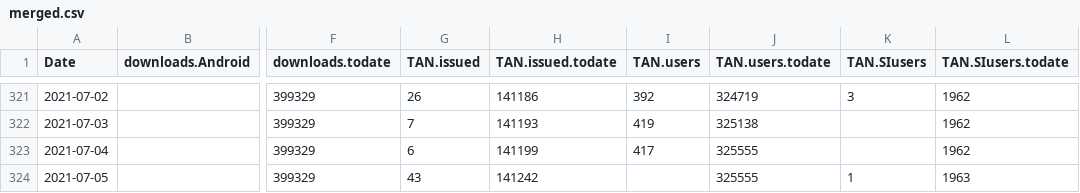
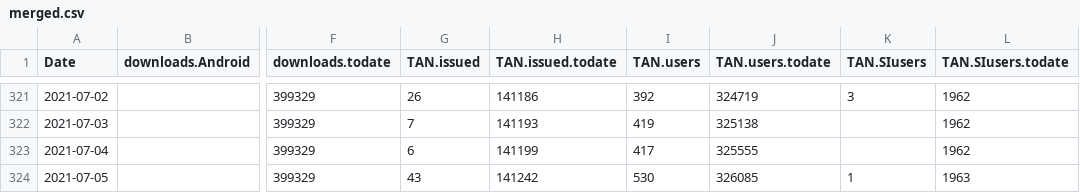
Before and after one commit to romunov/data, a CSV file: ostanizdrav/merged.csv, drawn as a sheet; only a part is shown, gaps mark what is left out; the diff names each change by its address in the sheet, - before the commit and + after, or states it on an @@ line.

```diff
--- a/ostanizdrav/merged.csv
+++ b/ostanizdrav/merged.csv
-I324 (TAN.users): (empty)
+I324 (TAN.users): 530
-J324 (TAN.users.todate): 325555
+J324 (TAN.users.todate): 326085
```
Also changed, not shown: 4 other files.
